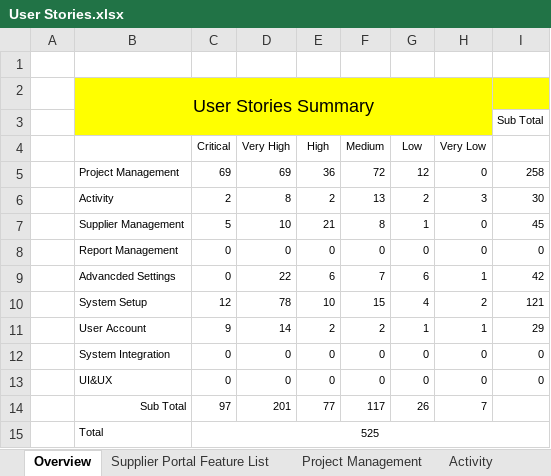
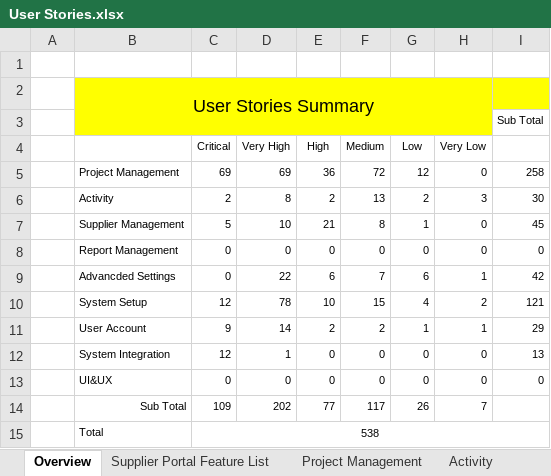
Before and after one commit to zyw9963/YFVE-supplier-portal, an Excel workbook: projects/YanFeng/02 System Design/User Stories/User Stories.xlsx, sheet Overview, drawn as a sheet; values as stored, in another font and other column widths than the file's, no borders; the diff names each change by its address in the sheet, - before the commit and + after, or states it on an @@ line.

```diff
--- a/projects/YanFeng/02 System Design/User Stories/User Stories.xlsx (sheet Overview)
+++ b/projects/YanFeng/02 System Design/User Stories/User Stories.xlsx (sheet Overview)
-C12 (Critical): 0
+C12 (Critical): 12
-D12 (Very High): 0
+D12 (Very High): 1
-I12: 0
+I12: 13
-C14 (Critical): 97
+C14 (Critical): 109
-D14 (Very High): 201
+D14 (Very High): 202
-C15 (Critical): 525
+C15 (Critical): 538
```
Also changed, not shown: sheet System Integration, sheet Project Management, 1 other file.
